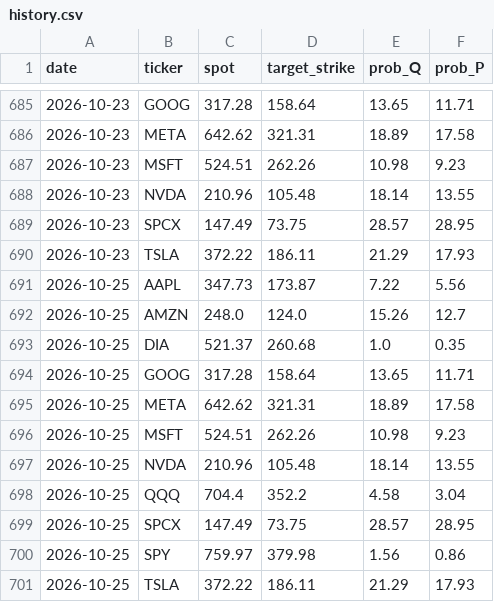
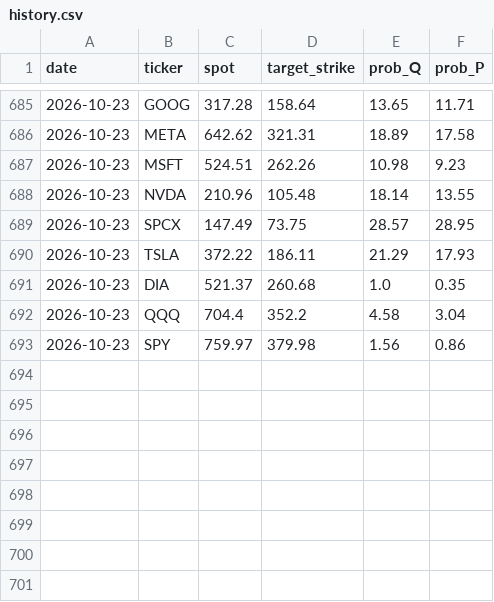
Before and after one commit to PrestonMcAfee/AI_Apocalypse, a CSV file: history.csv, drawn as a sheet; only a part is shown, gaps mark what is left out.

Commit message:
Update history.csv

```diff
--- a/history.csv
+++ b/history.csv
@@ -690,12 +690,4 @@ date,ticker,spot,target_strike,prob_Q,prob_P
 2026-10-23,TSLA,372.22,186.11,21.29,17.93
-2026-10-25,AAPL,347.73,173.87,7.22,5.56
-2026-10-25,AMZN,248.0,124.0,15.26,12.7
-2026-10-25,DIA,521.37,260.68,1.0,0.35
-2026-10-25,GOOG,317.28,158.64,13.65,11.71
-2026-10-25,META,642.62,321.31,18.89,17.58
-2026-10-25,MSFT,524.51,262.26,10.98,9.23
-2026-10-25,NVDA,210.96,105.48,18.14,13.55
-2026-10-25,QQQ,704.4,352.2,4.58,3.04
-2026-10-25,SPCX,147.49,73.75,28.57,28.95
-2026-10-25,SPY,759.97,379.98,1.56,0.86
-2026-10-25,TSLA,372.22,186.11,21.29,17.93
+2026-10-23,DIA,521.37,260.68,1.0,0.35
+2026-10-23,QQQ,704.4,352.2,4.58,3.04
+2026-10-23,SPY,759.97,379.98,1.56,0.86
```
